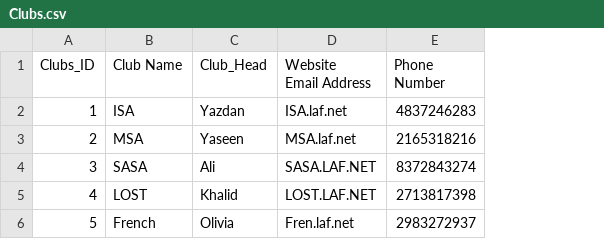
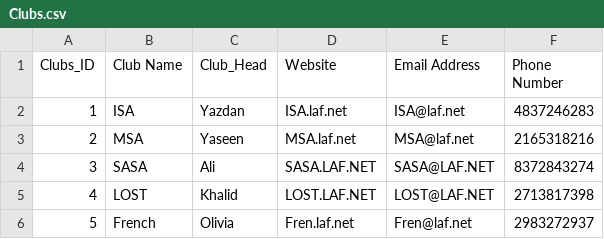
Before and after one commit to ShakhSaidov/CollegeSimulationPostgres, a CSV file: Data/Clubs.csv, drawn as a sheet; ↵ is a line break in a cell; the diff names each change by its address in the sheet, - before the commit and + after, or states it on an @@ line.

```diff
--- a/Data/Clubs.csv
+++ b/Data/Clubs.csv
+column E (Email Address), rows 2-6: ISA@laf.net | MSA@laf.net | SASA@LAF.NET | LOST@LAF.NET | Fren@laf.net
-D1: Website ↵ Email Address
+D1: Website
```
Also changed, not shown: Data/HallInfo.csv, 6 other files.
